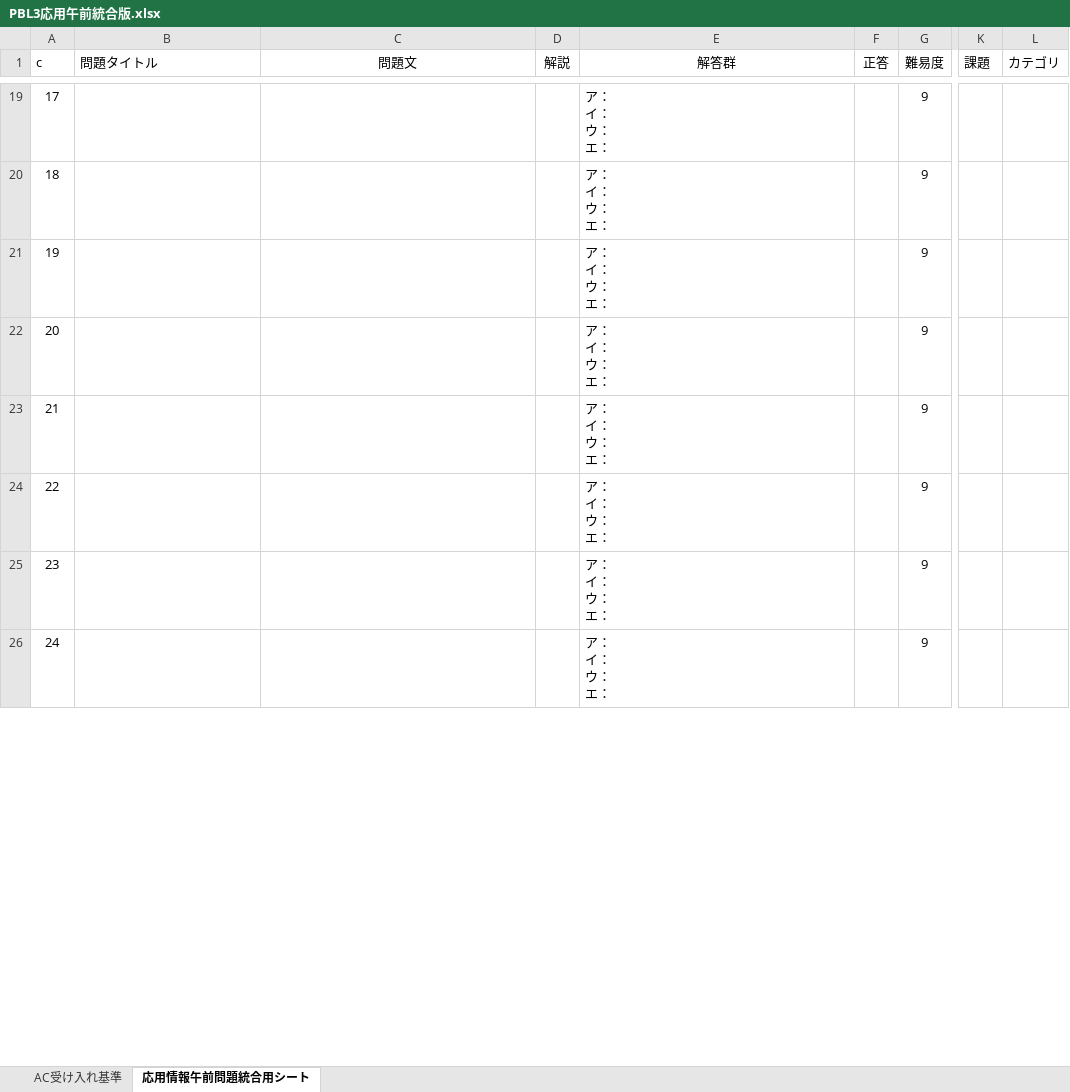
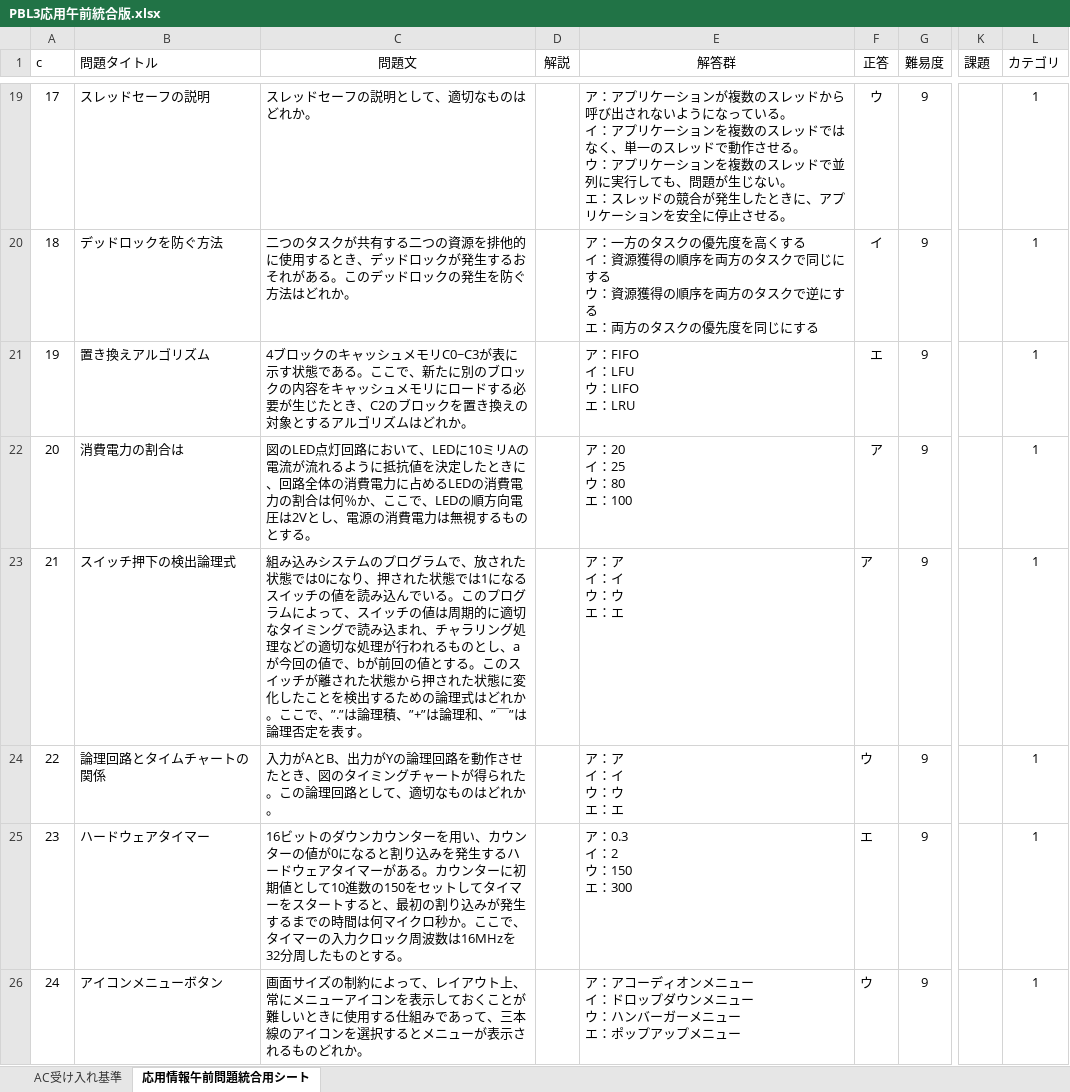
Before and after one commit to KDTheSixSense/App_dev_V1, an Excel workbook: src/app/(main)/issue_list/applied_info_morning_problem/data/PBL3応用午前統合版.xlsx, sheet 応用情報午前問題統合用シート, drawn as a sheet; only a part is shown, gaps mark what is left out; values as stored, in another font and other column widths than the file's, no borders; charts and pictures not drawn; ↵ is a line break in a cell; the diff covers the shown part only; the diff names each change by its address in the sheet, - before the commit and + after, or states it on an @@ line.

Commit message:
応用情報午前問題240問統一完了

```diff
--- a/src/app/(main)/issue_list/applied_info_morning_problem/data/PBL3応用午前統合版.xlsx (sheet 応用情報午前問題統合用シート)
+++ b/src/app/(main)/issue_list/applied_info_morning_problem/data/PBL3応用午前統合版.xlsx (sheet 応用情報午前問題統合用シート)
-B19 (問題タイトル): (empty)
+B19 (問題タイトル): スレッドセーフの説明
-C19 (問題文): (empty)
+C19 (問題文): スレッドセーフの説明として、適切なものはどれか。
-E19 (解答群): ア： ↵ イ： ↵ ウ： ↵ エ：
+E19 (解答群): ア：アプリケーションが複数のスレッドから呼び出されないようになっている。 ↵ イ：アプリケーションを複数のスレッドではなく、単一のスレッドで動作させる。 ↵ ウ：アプリケーションを複数のスレッドで並列に実行しても、問題が生じない。 ↵ エ：スレッドの競合が発生したときに、アプリケーションを安全に停止させる。
-F19 (正答): (empty)
+F19 (正答): ウ
-L19:L26 (カテゴリ): (empty)
+L19:L26 (カテゴリ): 1
-B20 (問題タイトル): (empty)
+B20 (問題タイトル): デッドロックを防ぐ方法
-C20 (問題文): (empty)
+C20 (問題文): 二つのタスクが共有する二つの資源を排他的に使用するとき、デッドロックが発生するおそれがある。このデッドロックの発生を防ぐ方法はどれか。
-E20 (解答群): ア： ↵ イ： ↵ ウ： ↵ エ：
+E20 (解答群): ア：一方のタスクの優先度を高くする ↵ イ：資源獲得の順序を両方のタスクで同じにする ↵ ウ：資源獲得の順序を両方のタスクで逆にする ↵ エ：両方のタスクの優先度を同じにする
-F20 (正答): (empty)
+F20 (正答): イ
-B21 (問題タイトル): (empty)
+B21 (問題タイトル): 置き換えアルゴリズム
-C21 (問題文): (empty)
+C21 (問題文): 4ブロックのキャッシュメモリC0~C3が表に示す状態である。ここで、新たに別のブロックの内容をキャッシュメモリにロードする必要が生じたとき、C2のブロックを置き換えの対象とするアルゴリズムはどれか。
-E21 (解答群): ア： ↵ イ： ↵ ウ： ↵ エ：
+E21 (解答群): ア：FIFO ↵ イ：LFU ↵ ウ：LIFO ↵ エ：LRU
-F21 (正答): (empty)
+F21 (正答): エ
-B22 (問題タイトル): (empty)
+B22 (問題タイトル): 消費電力の割合は
-C22 (問題文): (empty)
+C22 (問題文): 図のLED点灯回路において、LEDに10ミリAの電流が流れるように抵抗値を決定したときに、回路全体の消費電力に占めるLEDの消費電力の割合は何％か、ここで、LEDの順方向電圧は2Vとし、電源の消費電力は無視するものとする。
-E22 (解答群): ア： ↵ イ： ↵ ウ： ↵ エ：
+E22 (解答群): ア：20 ↵ イ：25 ↵ ウ：80 ↵ エ：100
-F22:F23 (正答): (empty)
+F22:F23 (正答): ア
-B23 (問題タイトル): (empty)
+B23 (問題タイトル): スイッチ押下の検出論理式
-C23 (問題文): (empty)
+C23 (問題文): 組み込みシステムのプログラムで、放された状態では0になり、押された状態では1になるスイッチの値を読み込んでいる。このプログラムによって、スイッチの値は周期的に適切なタイミングで読み込まれ、チャラリング処理などの適切な処理が行われるものとし、aが今回の値で、bが前回の値とする。このスイッチが離された状態から押された状態に変化したことを検出するための論理式はどれか。ここで、”.”は論理積、”+”は論理和、”￣”は論理否定を表す。
-E23:E24 (解答群): ア： ↵ イ： ↵ ウ： ↵ エ：
+E23:E24 (解答群): ア：ア ↵ イ：イ ↵ ウ：ウ ↵ エ：エ
-B24 (問題タイトル): (empty)
+B24 (問題タイトル): 論理回路とタイムチャートの関係
-C24 (問題文): (empty)
+C24 (問題文): 入力がAとB、出力がYの論理回路を動作させたとき、図のタイミングチャートが得られた。この論理回路として、適切なものはどれか。
-F24 (正答): (empty)
+F24 (正答): ウ
-B25 (問題タイトル): (empty)
+B25 (問題タイトル): ハードウェアタイマー
-C25 (問題文): (empty)
+C25 (問題文): 16ビットのダウンカウンターを用い、カウンターの値が0になると割り込みを発生するハードウェアタイマーがある。カウンターに初期値として10進数の150をセットしてタイマーをスタートすると、最初の割り込みが発生するまでの時間は何マイクロ秒か。ここで、タイマーの入力クロック周波数は16MHzを32分周したものとする。
-E25 (解答群): ア： ↵ イ： ↵ ウ： ↵ エ：
+E25 (解答群): ア：0.3 ↵ イ：2 ↵ ウ：150 ↵ エ：300
-F25 (正答): (empty)
+F25 (正答): エ
-B26 (問題タイトル): (empty)
+B26 (問題タイトル): アイコンメニューボタン
-C26 (問題文): (empty)
+C26 (問題文): 画面サイズの制約によって、レイアウト上、常にメニューアイコンを表示しておくことが難しいときに使用する仕組みであって、三本線のアイコンを選択するとメニューが表示されるものどれか。
-E26 (解答群): ア： ↵ イ： ↵ ウ： ↵ エ：
+E26 (解答群): ア：アコーディオンメニュー ↵ イ：ドロップダウンメニュー ↵ ウ：ハンバーガーメニュー ↵ エ：ポップアップメニュー
-F26 (正答): (empty)
+F26 (正答): ウ
```
Also changed, not shown: 360 edited cells elsewhere in this sheet.
